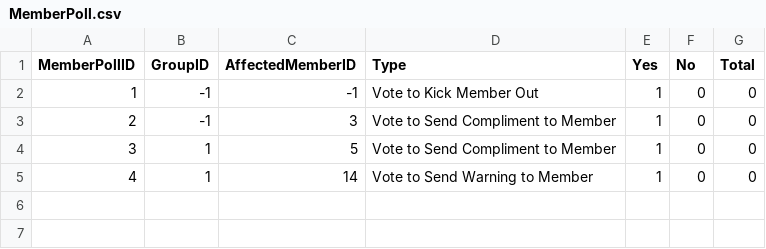
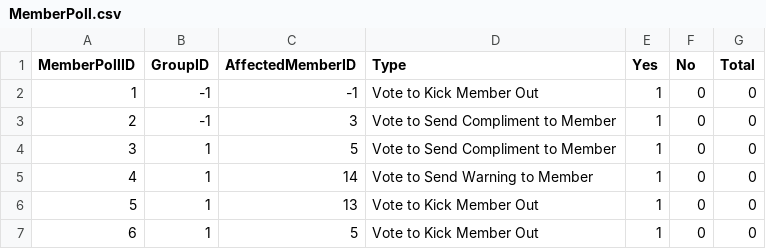
Before and after one commit to ctan01/CSC322Project, a CSV file: MemberPoll.csv, drawn as a sheet.

```diff
--- a/MemberPoll.csv
+++ b/MemberPoll.csv
@@ -5 +5,3 @@ MemberPollID,GroupID,AffectedMemberID,Type,Yes,No,Total
 4,1,14,Vote to Send Warning to Member,1,0,0
+5,1,13,Vote to Kick Member Out,1,0,0
+6,1,5,Vote to Kick Member Out,1,0,0
```
Also changed, not shown: GroupData.csv, Posts.csv, 5 other files.
